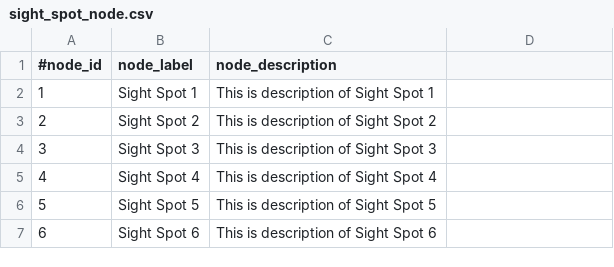
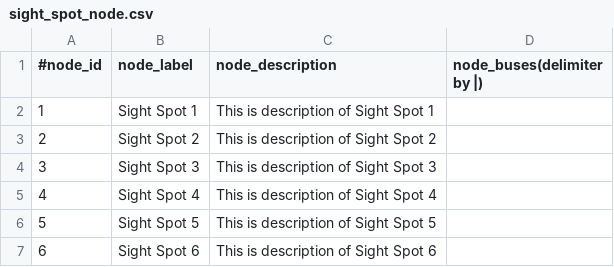
Before and after one commit to OrangeChocolate/sight_spot_trip, a CSV file: src/main/resources/data/sight_spot_node.csv, drawn as a sheet.

```diff
--- a/src/main/resources/data/sight_spot_node.csv
+++ b/src/main/resources/data/sight_spot_node.csv
@@ -1,2 +1,2 @@
-#node_id,node_label,node_description
+#node_id,node_label,node_description,node_buses(delimiter by |)
 1,Sight Spot 1,This is description of Sight Spot 1
```
Also changed, not shown: 14 other files.
